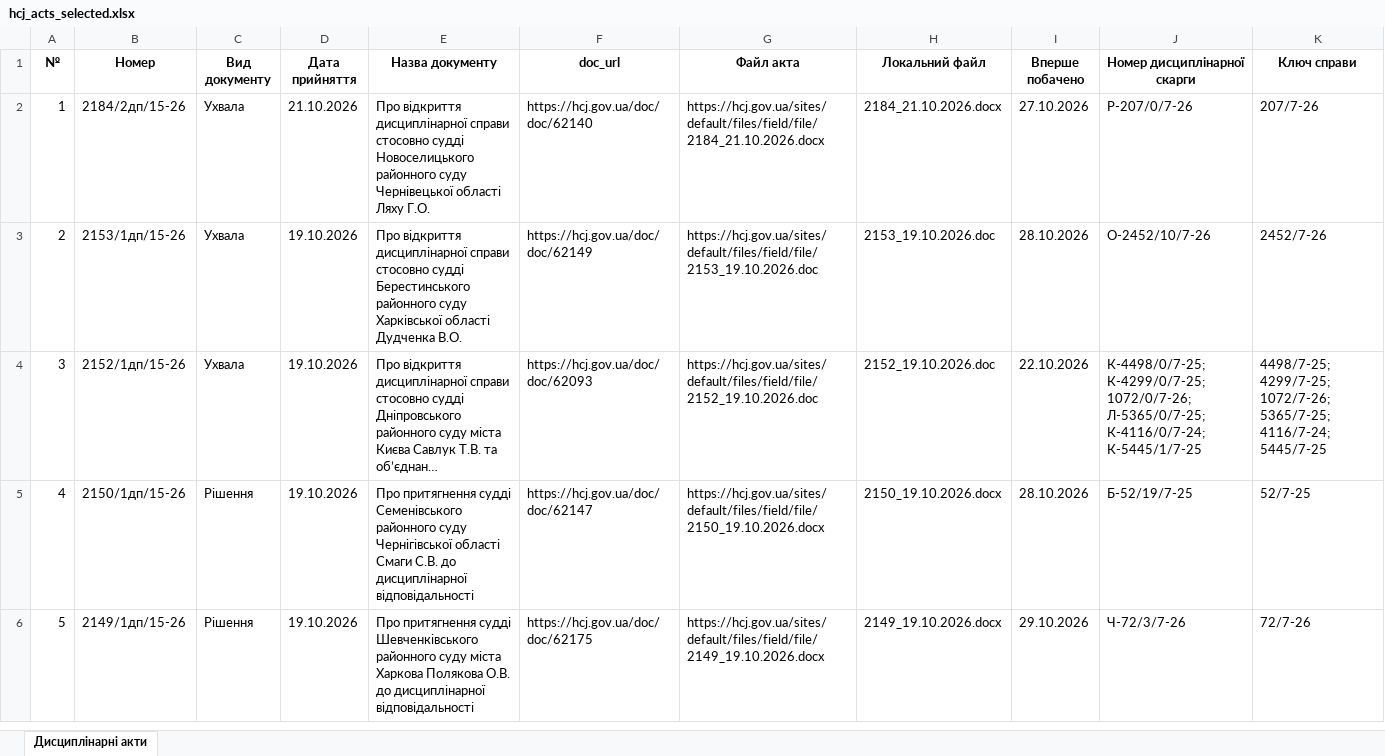
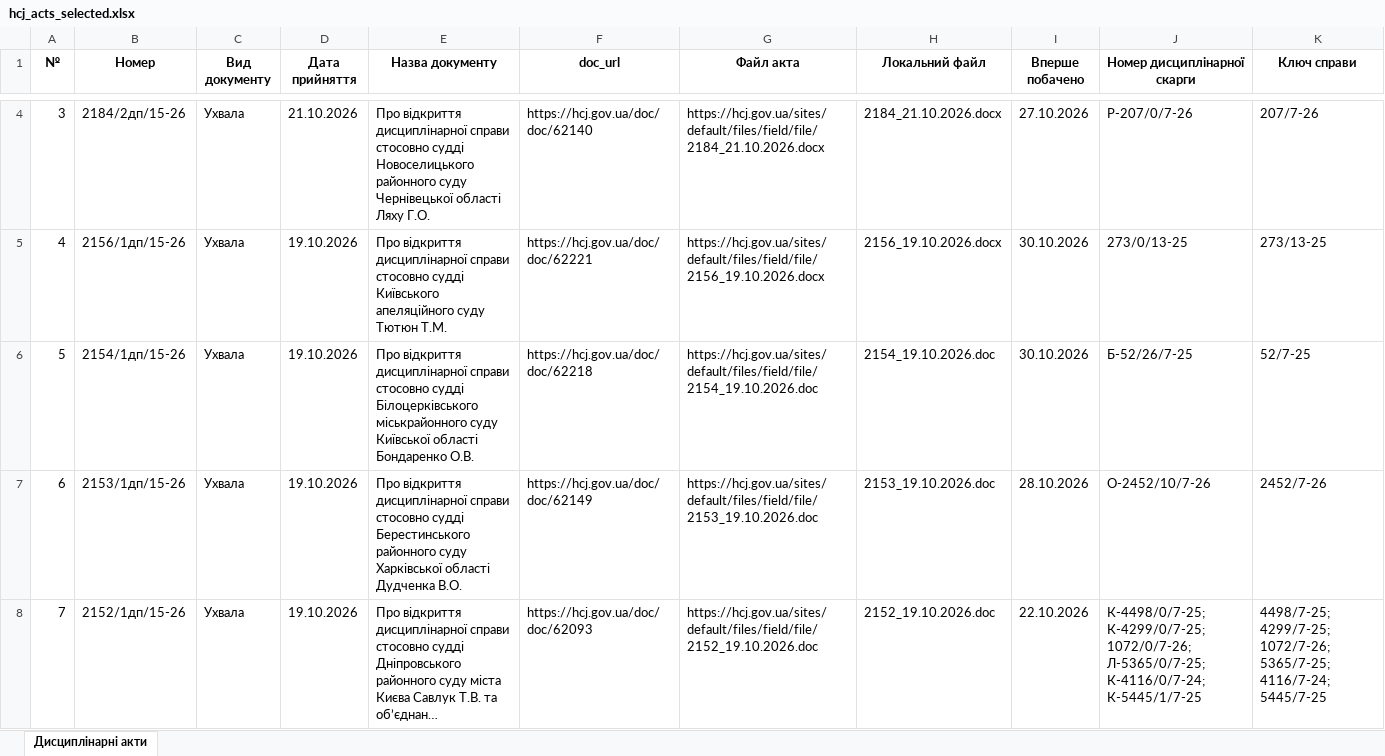
Before and after one commit to brdo-ict-sector/vrp-decisions, an Excel workbook: data/register/hcj_acts_selected.xlsx, sheet Дисциплінарні акти, drawn as a sheet; only a part is shown, gaps mark what is left out; the shorter side is filled out with more unchanged rows; long unchanged cells end in …; values as stored, in another font and other column widths than the file's, no borders; addresses are those after the commit; the diff covers the shown part only; the diff names each change by its address in the sheet, - before the commit and + after, or states it on an @@ line.

Commit message:
data: автоматичне оновлення 2026-10-30
Щоденний цикл: реєстр → витягування нових актів → експорт → публікація.

```diff
--- a/data/register/hcj_acts_selected.xlsx (sheet Дисциплінарні акти)
+++ b/data/register/hcj_acts_selected.xlsx (sheet Дисциплінарні акти)
@@ column A (№) renumbered from row 4 down @@
+row 5: 4 | 2156/1дп/15-26 | Ухвала | 19.10.2026 | Про відкриття дисциплінарної справи стосовно судді Київського апеляційного суду Тютюн Т.М. | https://hcj.gov.ua/doc/doc/62221 | https://hcj.gov.ua/sites/default/files/field/file/2156_19.10.2026.docx | 2156_19.10.2026.docx | 30.10.2026 | 273/0/13-25 | 273/13-25
+row 6: 5 | 2154/1дп/15-26 | Ухвала | 19.10.2026 | Про відкриття дисциплінарної справи стосовно судді Білоцерківського міськрайонного суду Київської області Бондаренко О.В. | https://hcj.gov.ua/doc/doc/62218 | https://hcj.gov.ua/sites/default/files/field/file/2154_19.10.2026.doc | 2154_19.10.2026.doc | 30.10.2026 | Б-52/26/7-25 | 52/7-25
```
Also changed, not shown: 2 added rows elsewhere in this sheet, 5 other files.
